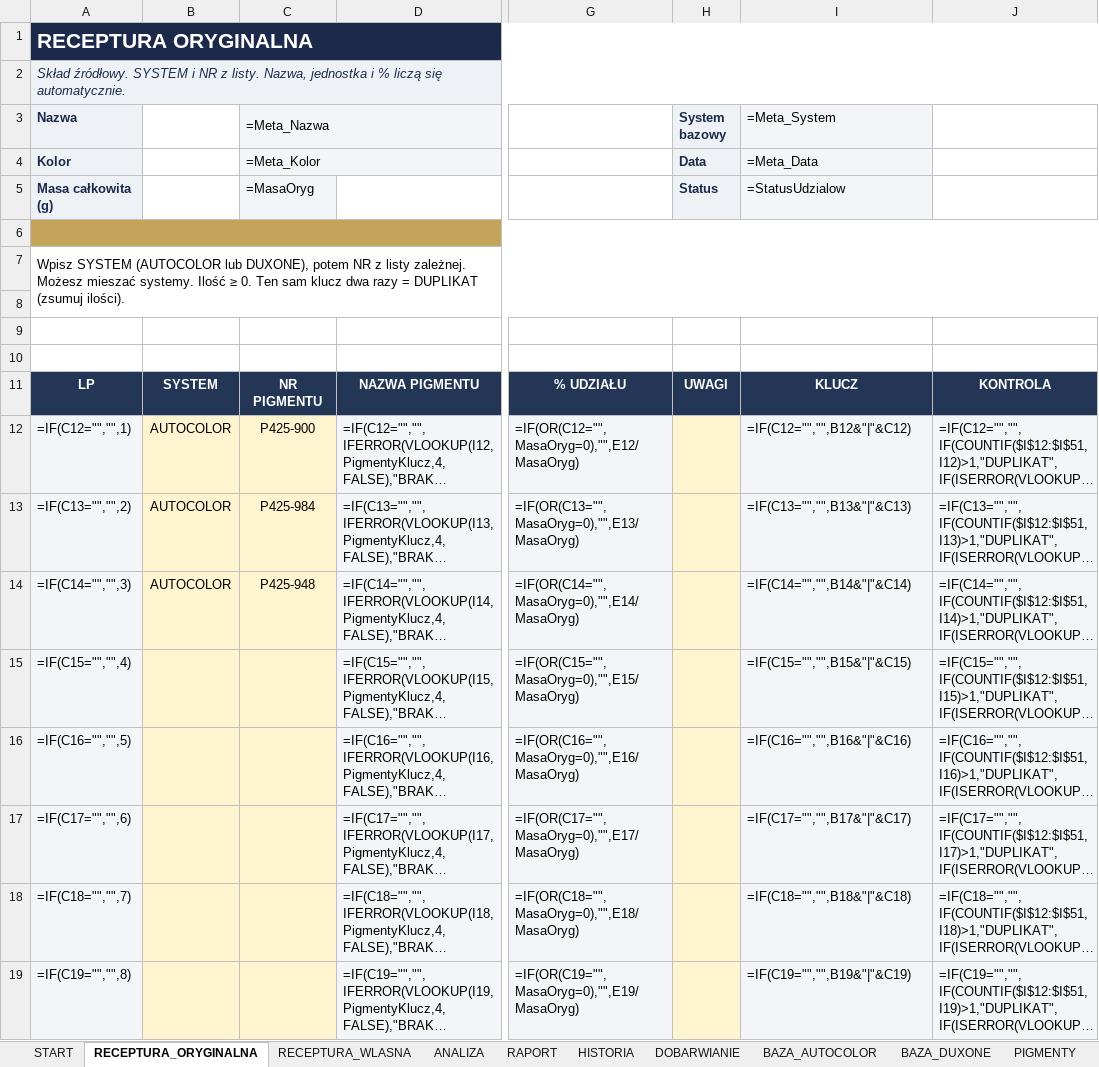
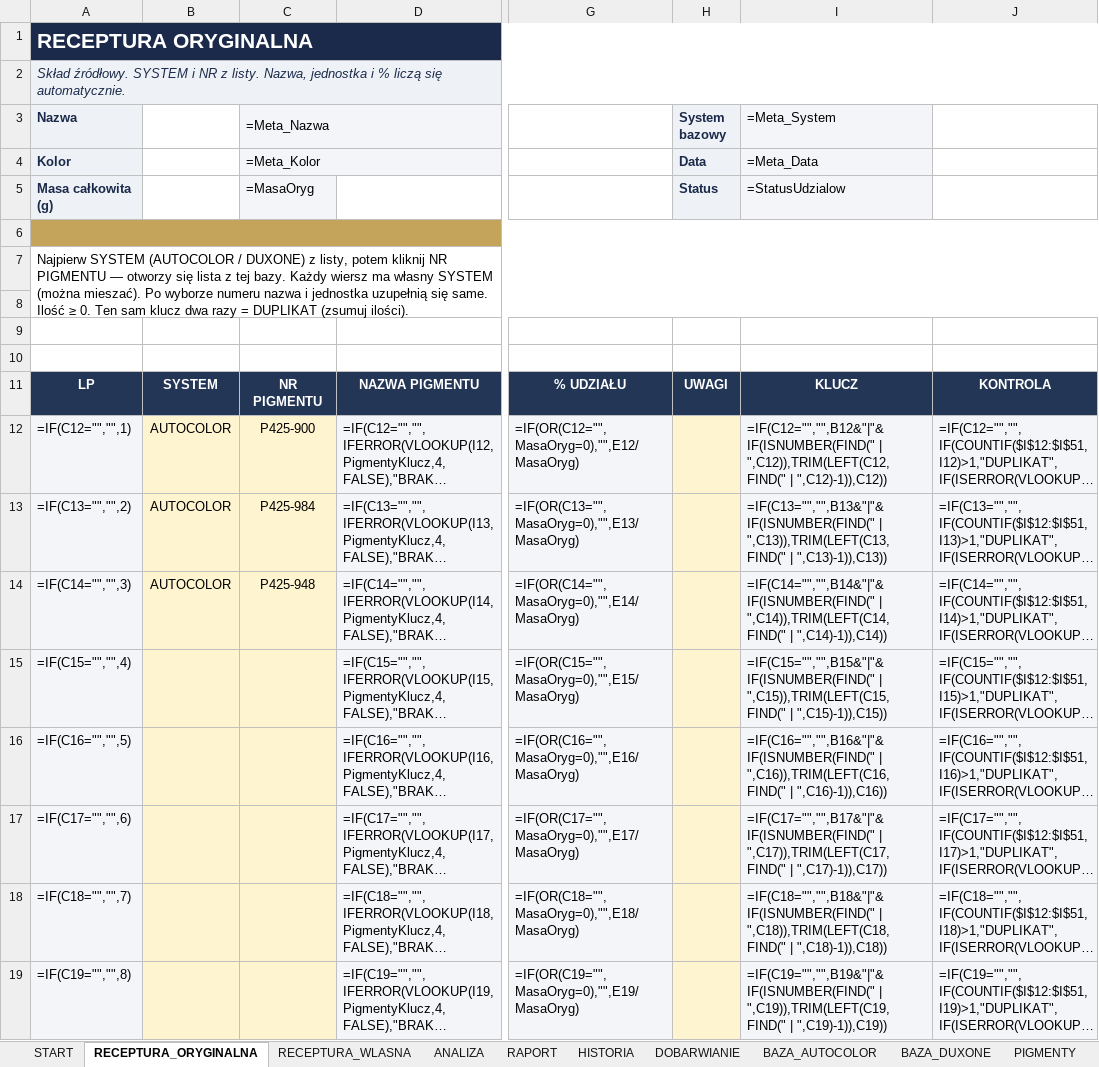
Before and after one commit to dziuba78/sdautos-demo, an Excel workbook: receptury-lakiery/RECEPTURY_LAKIERY.xlsx, sheet RECEPTURA_ORYGINALNA, drawn as a sheet; only a part is shown, gaps mark what is left out; long unchanged cells end in …; values as stored, in another font and other column widths than the file's, no borders; formulas without a stored value are shown as written; conditional formats not drawn; the diff covers the shown part only; the diff names each change by its address in the sheet, - before the commit and + after, or states it on an @@ line.

Commit message:
Show a pigment dropdown on NR PIGMENTU based on that row's SYSTEM.
LibreOffice does not resolve INDIRECT named ranges in Validity, so lists live on LISTY and a macro opens the matching AUTOCOLOR/DUXONE list on cell click.

```diff
--- a/receptury-lakiery/RECEPTURY_LAKIERY.xlsx (sheet RECEPTURA_ORYGINALNA)
+++ b/receptury-lakiery/RECEPTURY_LAKIERY.xlsx (sheet RECEPTURA_ORYGINALNA)
-A7 (Nazwa): Wpisz SYSTEM (AUTOCOLOR lub DUXONE), potem NR z listy zależnej. Możesz mieszać systemy. Ilość ≥…
+A7 (Nazwa): Najpierw SYSTEM (AUTOCOLOR / DUXONE) z listy, potem kliknij NR PIGMENTU — otworzy się lista z tej bazy. Każdy wiersz ma własny SYSTEM (można mieszać). Po wyborze numeru nazwa i jednostka uzupełnią się same. Ilość ≥…
-I12 (=Meta_System): =IF(C12="","",B12&"|"&C12)
+I12 (=Meta_System): =IF(C12="","",B12&"|"&IF(ISNUMBER(FIND(" | ",C12)),TRIM(LEFT(C12,FIND(" | ",C12)-1)),C12))
-I13 (=Meta_System): =IF(C13="","",B13&"|"&C13)
+I13 (=Meta_System): =IF(C13="","",B13&"|"&IF(ISNUMBER(FIND(" | ",C13)),TRIM(LEFT(C13,FIND(" | ",C13)-1)),C13))
-I14 (=Meta_System): =IF(C14="","",B14&"|"&C14)
+I14 (=Meta_System): =IF(C14="","",B14&"|"&IF(ISNUMBER(FIND(" | ",C14)),TRIM(LEFT(C14,FIND(" | ",C14)-1)),C14))
-I15 (=Meta_System): =IF(C15="","",B15&"|"&C15)
+I15 (=Meta_System): =IF(C15="","",B15&"|"&IF(ISNUMBER(FIND(" | ",C15)),TRIM(LEFT(C15,FIND(" | ",C15)-1)),C15))
-I16 (=Meta_System): =IF(C16="","",B16&"|"&C16)
+I16 (=Meta_System): =IF(C16="","",B16&"|"&IF(ISNUMBER(FIND(" | ",C16)),TRIM(LEFT(C16,FIND(" | ",C16)-1)),C16))
-I17 (=Meta_System): =IF(C17="","",B17&"|"&C17)
+I17 (=Meta_System): =IF(C17="","",B17&"|"&IF(ISNUMBER(FIND(" | ",C17)),TRIM(LEFT(C17,FIND(" | ",C17)-1)),C17))
-I18 (=Meta_System): =IF(C18="","",B18&"|"&C18)
+I18 (=Meta_System): =IF(C18="","",B18&"|"&IF(ISNUMBER(FIND(" | ",C18)),TRIM(LEFT(C18,FIND(" | ",C18)-1)),C18))
-I19 (=Meta_System): =IF(C19="","",B19&"|"&C19)
+I19 (=Meta_System): =IF(C19="","",B19&"|"&IF(ISNUMBER(FIND(" | ",C19)),TRIM(LEFT(C19,FIND(" | ",C19)-1)),C19))
```
Also changed, not shown: 32 edited cells elsewhere in this sheet, sheet RECEPTURA_WLASNA, sheet DOBARWIANIE, sheet START, 6 other files.
